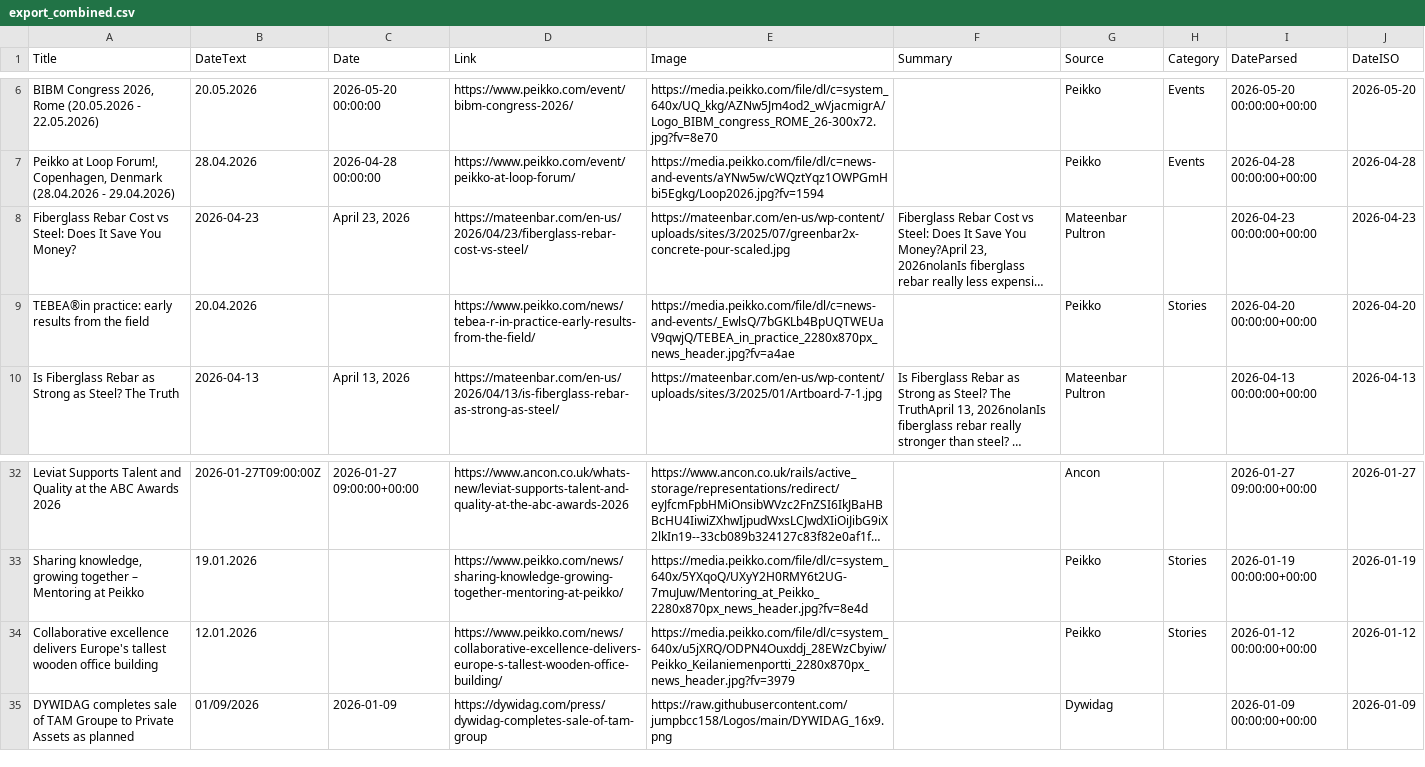
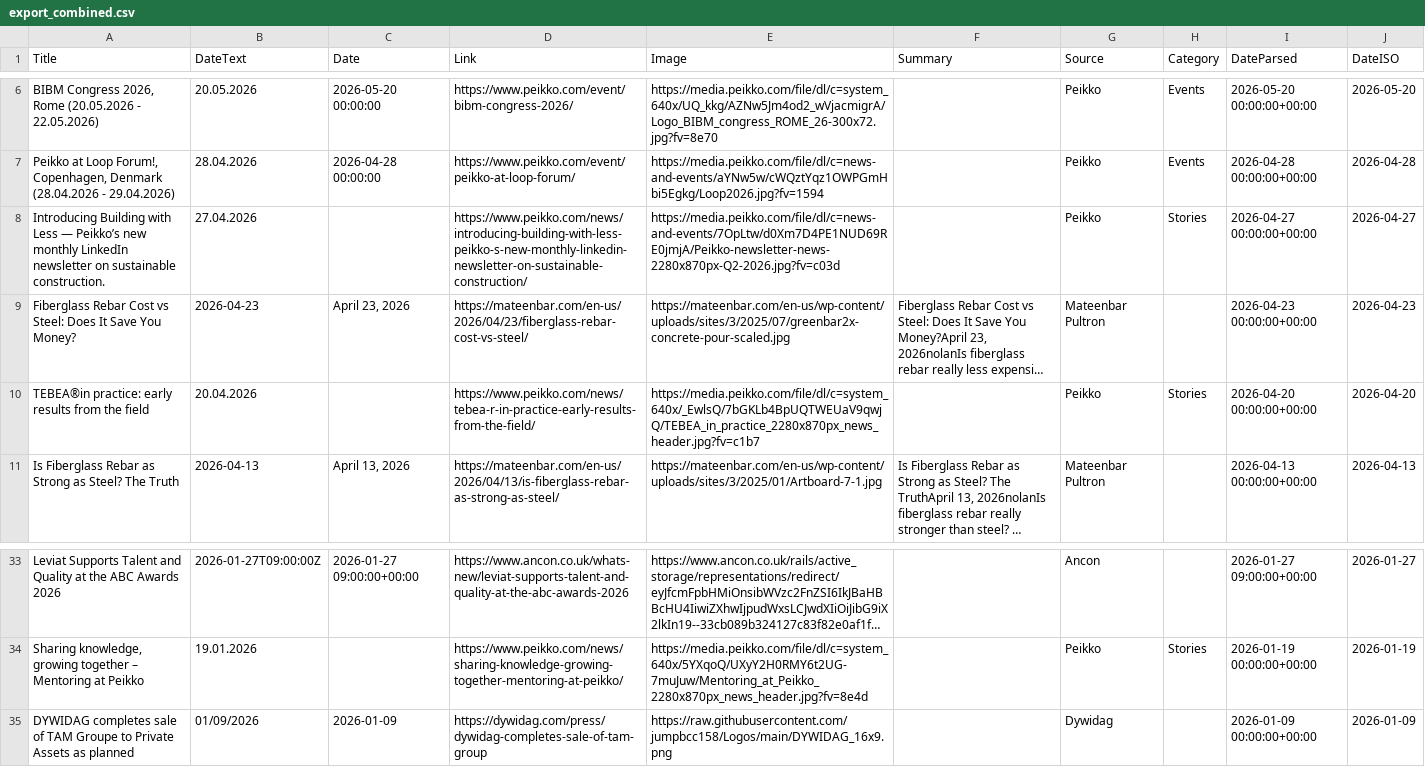
Before and after one commit to passakornDextra/competitorWatch, a CSV file: export_combined.csv, drawn as a sheet; only a part is shown, gaps mark what is left out; long unchanged cells end in …; removed rows and columns are numbered as before the commit, all else as after; the diff names each change by its address in the sheet, - before the commit and + after, or states it on an @@ line.

```diff
--- a/export_combined.csv
+++ b/export_combined.csv
+row 8: Introducing Building with Less — Peikko’s new monthly LinkedIn newsletter on sustainable construction. | 27.04.2026 |  | https://www.peikko.com/news/introducing-building-with-less-peikko-s-new-monthly-linkedin-newsletter-on-sustainable-construction/ | https://media.peikko.com/file/dl/c=news-and-events/7OpLtw/d0Xm7D4PE1NUD69RE0jmjA/Peikko-newsletter-news-2280x870px-Q2-2026.jpg?fv=c03d |  | Peikko | Stories | 2026-04-27 00:00:00+00:00 | 2026-04-27
-E10 (Image): https://media.peikko.com/file/dl/c=news-and-events/_EwlsQ/7bGKLb4BpUQTWEUaV9qwjQ/TEBEA_in_practice_2280x870px_news_header.jpg?fv=a4ae
+E10 (Image): https://media.peikko.com/file/dl/c=system_640x/_EwlsQ/7bGKLb4BpUQTWEUaV9qwjQ/TEBEA_in_practice_2280x870px_news_header.jpg?fv=c1b7
-row 34: Collaborative excellence delivers Europe's tallest wooden office building | 12.01.2026 |  | https://www.peikko.com/news/collaborative-excellence-delivers-europe-s-tallest-wooden-office-building/ | https://media.peikko.com/file/dl/c=system_640x/u5jXRQ/ODPN4Ouxddj_28EWzCbyiw/Peikko_Keilaniemenportti_2280x870px_news_header.jpg?fv=3979 |  | Peikko | Stories | 2026-01-12 00:00:00+00:00 | 2026-01-12
```
